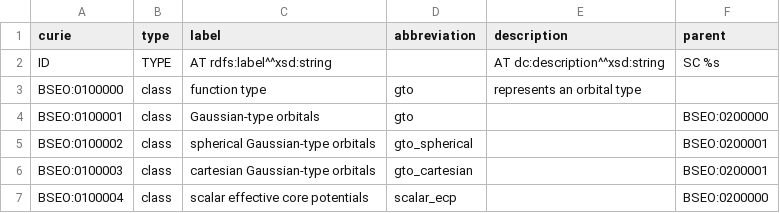
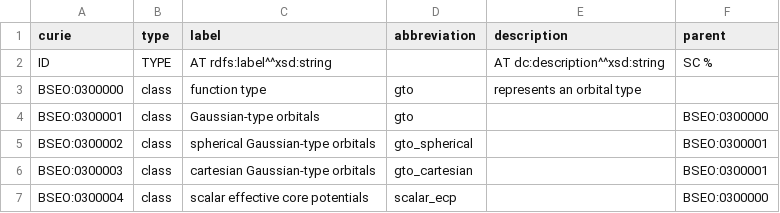
Before and after one commit to NFDI4Chem/basis-set-exchange-ontology, a TSV file: templates/function-types.tsv, drawn as a sheet.

```diff
--- a/templates/function-types.tsv
+++ b/templates/function-types.tsv
@@ -1,7 +1,7 @@
 curie	type	label	abbreviation	description	parent
-ID	TYPE	AT rdfs:label^^xsd:string		AT dc:description^^xsd:string	SC %s
-BSEO:0100000	class	function type	gto	represents an orbital type
-BSEO:0100001	class	Gaussian-type orbitals	gto		BSEO:0200000
-BSEO:0100002	class	spherical Gaussian-type orbitals	gto_spherical		BSEO:0200001
-BSEO:0100003	class	cartesian Gaussian-type orbitals	gto_cartesian		BSEO:0200001
-BSEO:0100004	class	scalar effective core potentials	scalar_ecp		BSEO:0200000
+ID	TYPE	AT rdfs:label^^xsd:string		AT dc:description^^xsd:string	SC %
+BSEO:0300000	class	function type	gto	represents an orbital type
+BSEO:0300001	class	Gaussian-type orbitals	gto		BSEO:0300000
+BSEO:0300002	class	spherical Gaussian-type orbitals	gto_spherical		BSEO:0300001
+BSEO:0300003	class	cartesian Gaussian-type orbitals	gto_cartesian		BSEO:0300001
+BSEO:0300004	class	scalar effective core potentials	scalar_ecp		BSEO:0300000
```
Also changed, not shown: derived/basis-sets.tsv, templates/families.tsv, 9 other files.
